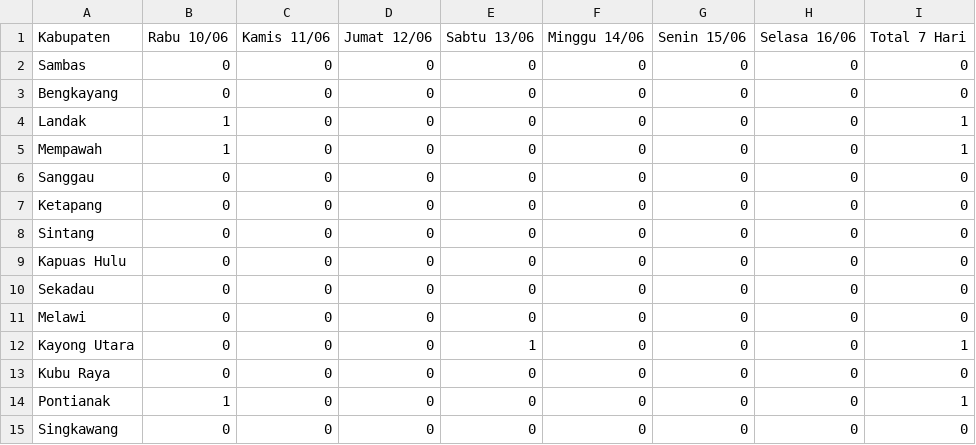
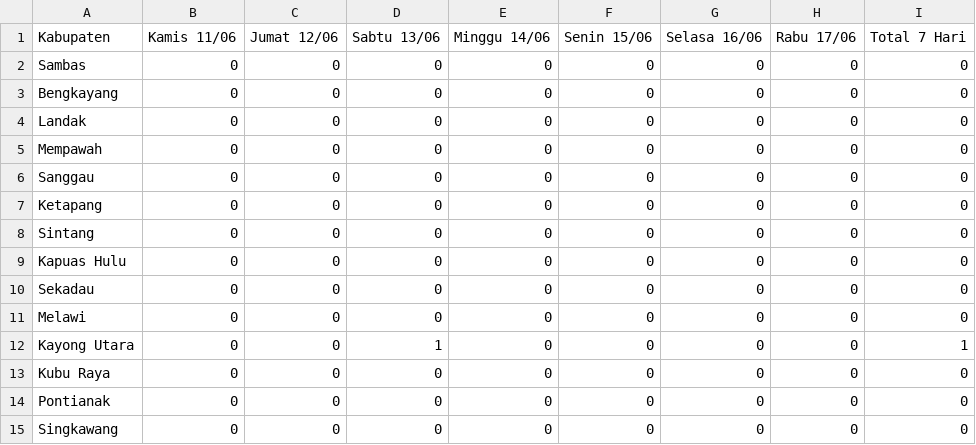
Before and after one commit to evasaae/SEC-DENGUE-2026, a CSV file: data/berita_dbd.csv, drawn as a sheet; removed rows and columns are numbered as before the commit, all else as after; the diff names each change by its address in the sheet, - before the commit and + after, or states it on an @@ line.

```diff
--- a/data/berita_dbd.csv
+++ b/data/berita_dbd.csv
-column B (Rabu 10/06), rows 2-15: 0 | 0 | 1 | 1 | 0 | 0 | 0 | 0 | 0 | 0 | 0 | 0 | 1 | 0
+column H (Rabu 17/06), rows 2-15: all 0
-I4:I5 (Total 7 Hari): 1
+I4:I5 (Total 7 Hari): 0
-I14 (Total 7 Hari): 1
+I14 (Total 7 Hari): 0
```
